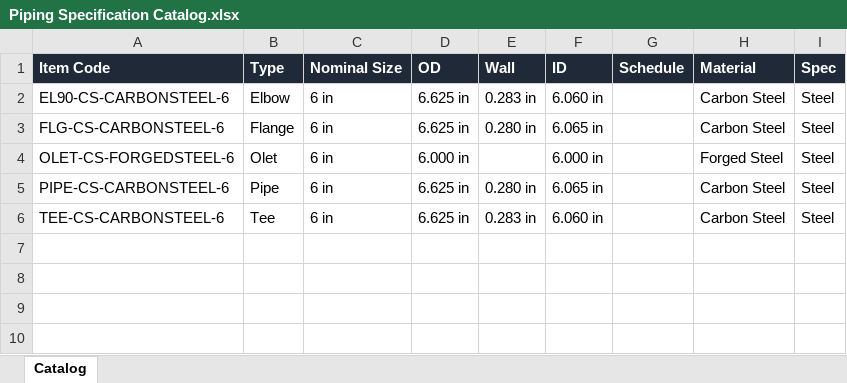
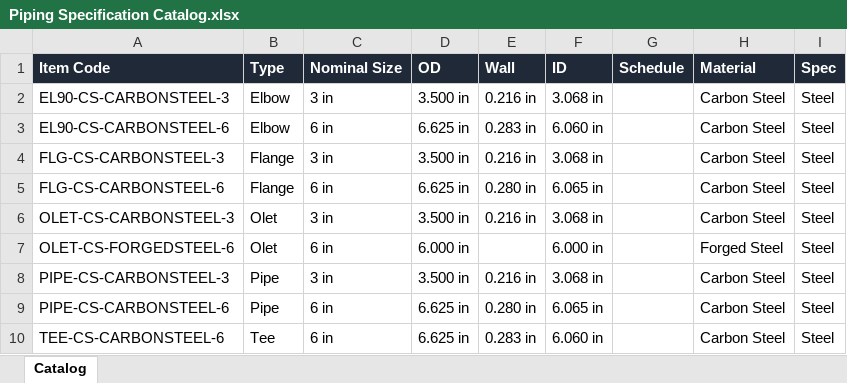
Before and after one commit to vasquezjsr/BIM-Taskboard, an Excel workbook: Spooling Savant Version 3 (Exports)/Boardroom/Exports/Piping Specification Catalog.xlsx, sheet Catalog, drawn as a sheet; values as stored, in another font and other column widths than the file's, no borders; the diff names each change by its address in the sheet, - before the commit and + after, or states it on an @@ line.

```diff
--- a/Spooling Savant Version 3 (Exports)/Boardroom/Exports/Piping Specification Catalog.xlsx (sheet Catalog)
+++ b/Spooling Savant Version 3 (Exports)/Boardroom/Exports/Piping Specification Catalog.xlsx (sheet Catalog)
+row 2: EL90-CS-CARBONSTEEL-3 | Elbow | 3 in | 3.500 in | 0.216 in | 3.068 in |  | Carbon Steel | Steel
+row 4: FLG-CS-CARBONSTEEL-3 | Flange | 3 in | 3.500 in | 0.216 in | 3.068 in |  | Carbon Steel | Steel
+row 6: OLET-CS-CARBONSTEEL-3 | Olet | 3 in | 3.500 in | 0.216 in | 3.068 in |  | Carbon Steel | Steel
+row 8: PIPE-CS-CARBONSTEEL-3 | Pipe | 3 in | 3.500 in | 0.216 in | 3.068 in |  | Carbon Steel | Steel
```
Also changed, not shown: 31 other files.
